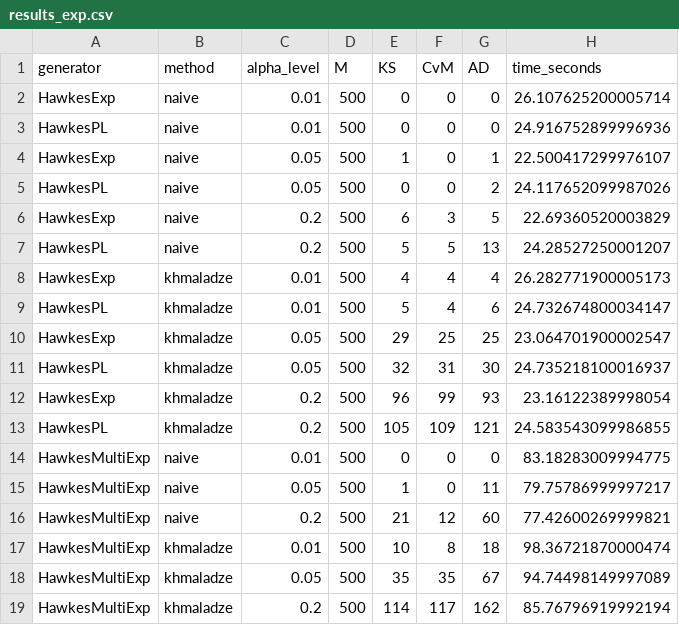
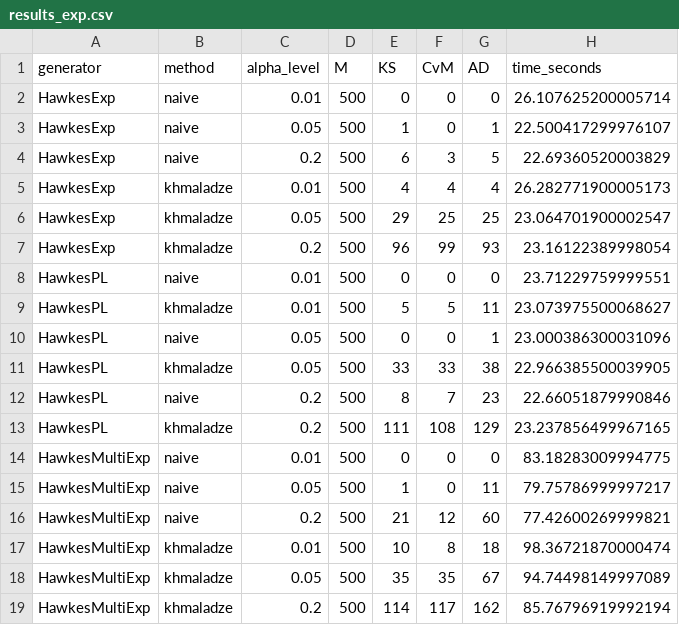
Before and after one commit to PhantomRolls/Non-stationary-point-process, a CSV file: results/results_exp.csv, drawn as a sheet.

```diff
--- a/results/results_exp.csv
+++ b/results/results_exp.csv
@@ -2,13 +2,13 @@ generator,method,alpha_level,M,KS,CvM,AD,time_seconds
 HawkesExp,naive,0.01,500,0,0,0,26.107625200005714
-HawkesPL,naive,0.01,500,0,0,0,24.916752899996936
 HawkesExp,naive,0.05,500,1,0,1,22.500417299976107
-HawkesPL,naive,0.05,500,0,0,2,24.117652099987026
 HawkesExp,naive,0.2,500,6,3,5,22.69360520003829
-HawkesPL,naive,0.2,500,5,5,13,24.28527250001207
 HawkesExp,khmaladze,0.01,500,4,4,4,26.282771900005173
-HawkesPL,khmaladze,0.01,500,5,4,6,24.732674800034147
 HawkesExp,khmaladze,0.05,500,29,25,25,23.064701900002547
-HawkesPL,khmaladze,0.05,500,32,31,30,24.735218100016937
 HawkesExp,khmaladze,0.2,500,96,99,93,23.16122389998054
-HawkesPL,khmaladze,0.2,500,105,109,121,24.583543099986855
+HawkesPL,naive,0.01,500,0,0,0,23.71229759999551
+HawkesPL,khmaladze,0.01,500,5,5,11,23.073975500068627
+HawkesPL,naive,0.05,500,0,0,1,23.000386300031096
+HawkesPL,khmaladze,0.05,500,33,33,38,22.966385500039905
+HawkesPL,naive,0.2,500,8,7,23,22.66051879990846
+HawkesPL,khmaladze,0.2,500,111,108,129,23.237856499967165
 HawkesMultiExp,naive,0.01,500,0,0,0,83.18283009994775
```
Also changed, not shown: results/results_multiexp.csv, results/results_pl.csv, 4 other files.
